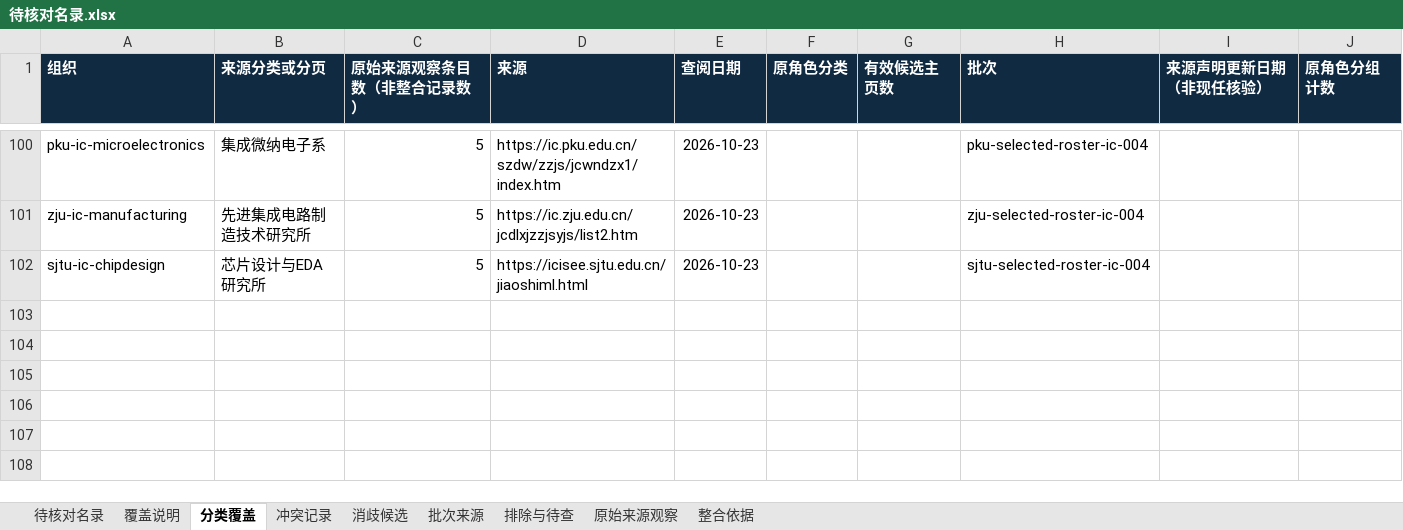
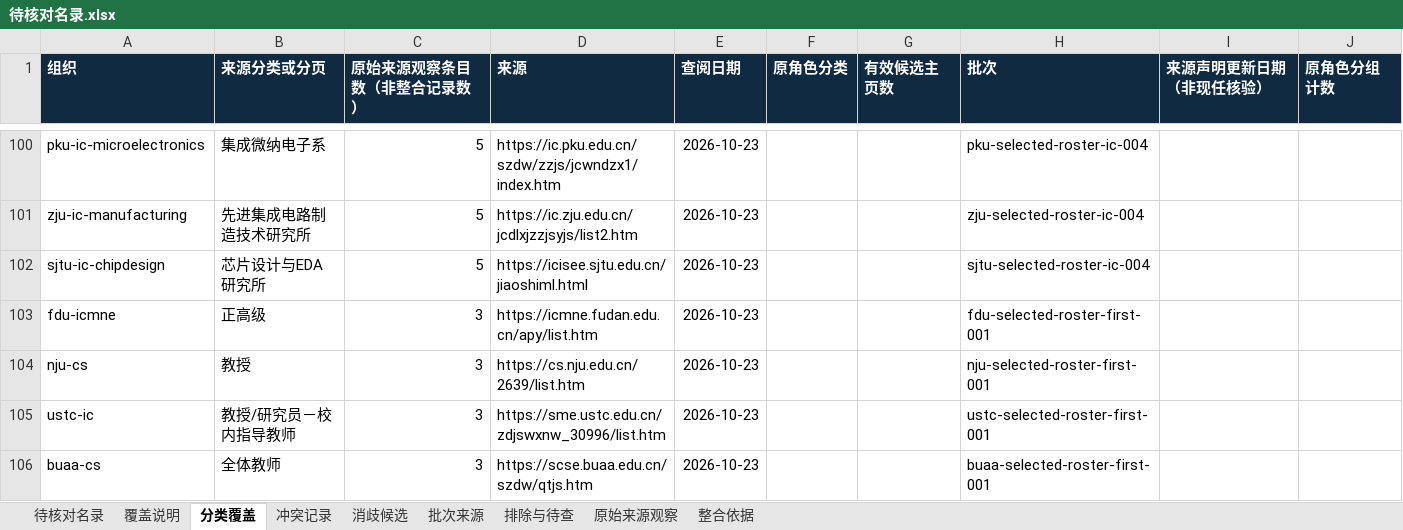
Before and after one commit to aikyolin/-cn-985-academic-amatlas, an Excel workbook: site/exports/待核对名录.xlsx, sheet 分类覆盖, drawn as a sheet; only a part is shown, gaps mark what is left out; values as stored, in another font and other column widths than the file's, no borders; table styles not drawn; the diff names each change by its address in the sheet, - before the commit and + after, or states it on an @@ line.

```diff
--- a/site/exports/待核对名录.xlsx (sheet 分类覆盖)
+++ b/site/exports/待核对名录.xlsx (sheet 分类覆盖)
+row 103: fdu-icmne | 正高级 | 3 | https://icmne.fudan.edu.cn/apy/list.htm | 2026-10-23 |  |  | fdu-selected-roster-first-001
+row 104: nju-cs | 教授 | 3 | https://cs.nju.edu.cn/2639/list.htm | 2026-10-23 |  |  | nju-selected-roster-first-001
+row 105: ustc-ic | 教授/研究员－校内指导教师 | 3 | https://sme.ustc.edu.cn/zdjswxnw_30996/list.htm | 2026-10-23 |  |  | ustc-selected-roster-first-001
+row 106: buaa-cs | 全体教师 | 3 | https://scse.buaa.edu.cn/szdw/qtjs.htm | 2026-10-23 |  |  | buaa-selected-roster-first-001
```
Also changed, not shown: sheet 待核对名录, sheet 原始来源观察, sheet 批次来源, sheet 覆盖说明, site/exports/hit-seie.xlsx, site/exports/hit-weihai-information.xlsx, 29 other files.
